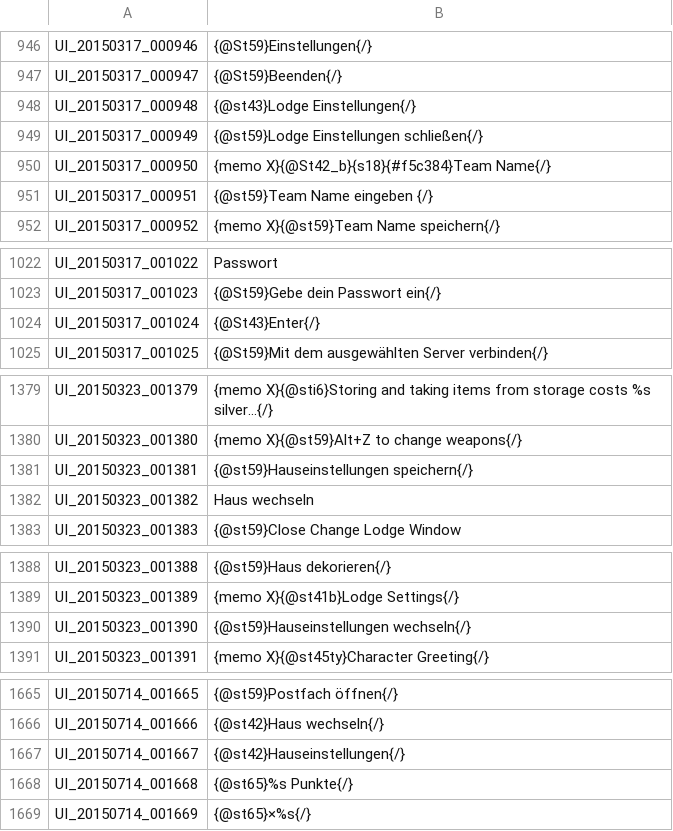
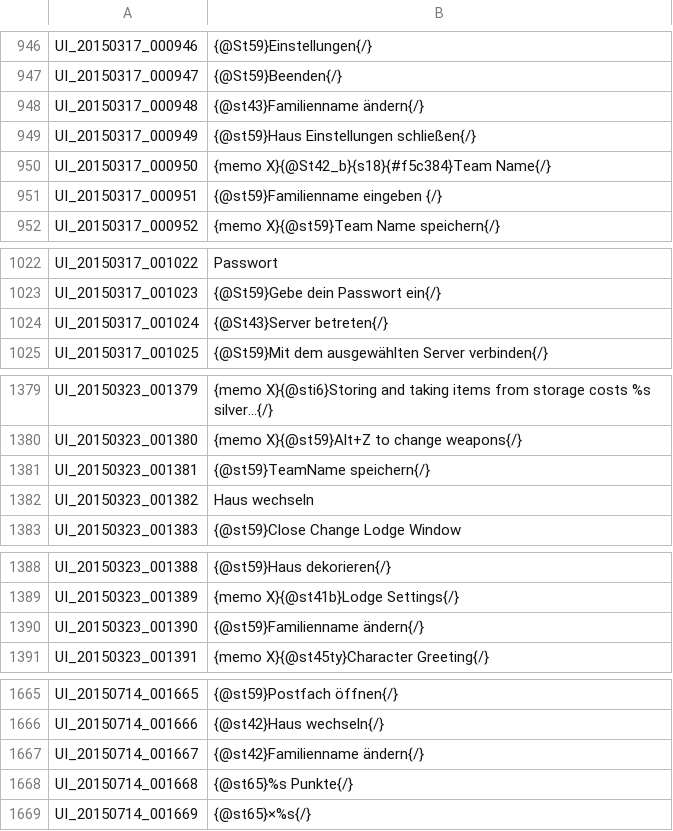
Before and after one commit to Gardosen/GermanTosTranslation, a TSV file: UI.tsv, drawn as a sheet; only a part is shown, gaps mark what is left out; the diff covers the shown part only.

Commit message:
Update UI.tsv
update über den OTC =)
hab jetzt auf Familienanme geändert damit es mal einheitlich ist.

```diff
--- a/UI.tsv
+++ b/UI.tsv
@@ -947,6 +947,6 @@ UI_20150317_000946	{@St59}Einstellungen{/}
 UI_20150317_000947	{@St59}Beenden{/}
-UI_20150317_000948	{@st43}Lodge Einstellungen{/}
-UI_20150317_000949	{@st59}Lodge Einstellungen schließen{/}
+UI_20150317_000948	{@st43}Familienname ändern{/}
+UI_20150317_000949	{@st59}Haus Einstellungen schließen{/}
 UI_20150317_000950	{memo X}{@St42_b}{s18}{#f5c384}Team Name{/}
-UI_20150317_000951	{@st59}Team Name eingeben {/}
+UI_20150317_000951	{@st59}Familienname eingeben {/}
 UI_20150317_000952	{memo X}{@st59}Team Name speichern{/}
@@ -1023,3 +1023,3 @@ UI_20150317_001022	Passwort
 UI_20150317_001023	{@St59}Gebe dein Passwort ein{/}
-UI_20150317_001024	{@St43}Enter{/}
+UI_20150317_001024	{@St43}Server betreten{/}
 UI_20150317_001025	{@St59}Mit dem ausgewählten Server verbinden{/}
@@ -1380,3 +1380,3 @@ UI_20150323_001379	{memo X}{@sti6}Storing and taking items from storage costs %s
 UI_20150323_001380	{memo X}{@st59}Alt+Z to change weapons{/}
-UI_20150323_001381	{@st59}Hauseinstellungen speichern{/}
+UI_20150323_001381	{@st59}TeamName speichern{/}
 UI_20150323_001382	Haus wechseln
@@ -1389,3 +1389,3 @@ UI_20150323_001388	{@st59}Haus dekorieren{/}
 UI_20150323_001389	{memo X}{@st41b}Lodge Settings{/}
-UI_20150323_001390	{@st59}Hauseinstellungen wechseln{/}
+UI_20150323_001390	{@st59}Familienname ändern{/}
 UI_20150323_001391	{memo X}{@st45ty}Character Greeting{/}
@@ -1666,3 +1666,3 @@ UI_20150714_001665	{@st59}Postfach öffnen{/}
 UI_20150714_001666	{@st42}Haus wechseln{/}
-UI_20150714_001667	{@st42}Hauseinstellungen{/}
+UI_20150714_001667	{@st42}Familienname ändern{/}
 UI_20150714_001668	{@st65}%s Punkte{/}
```
Also changed, not shown: 2 edited cells elsewhere in this file.
